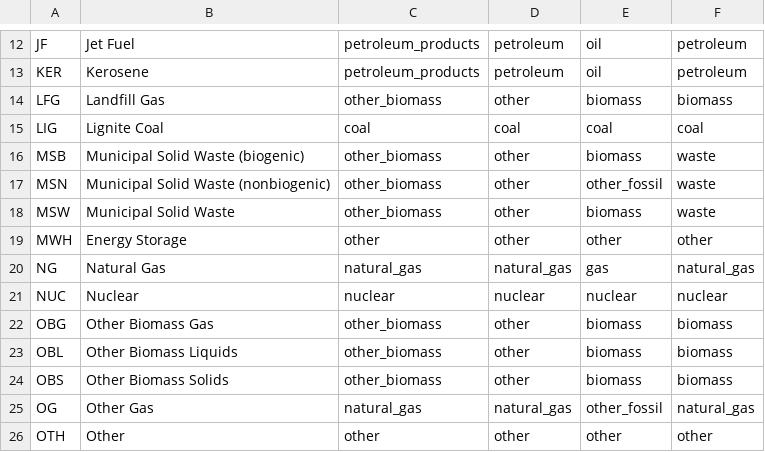
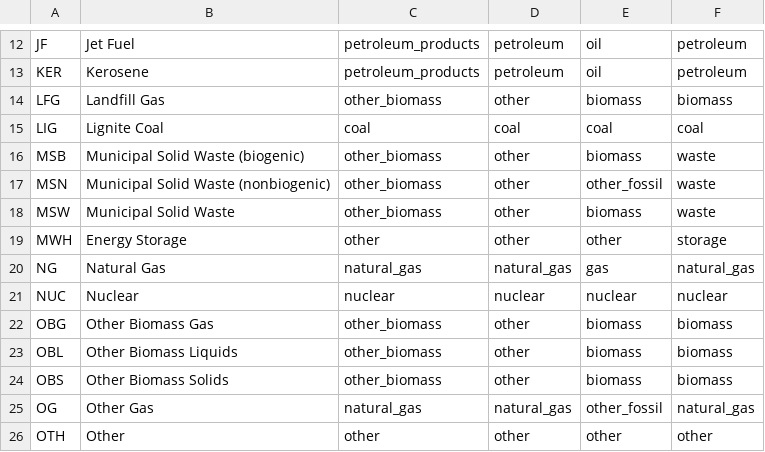
Before and after one commit to singularity-energy/open-grid-emissions, a CSV file: src/oge/reference_tables/energy_source_groups.csv, drawn as a sheet; only a part is shown, gaps mark what is left out.

Commit message:
Add "storage" as a `fuel_category` (#449)
* add storage fuel category

* identify storage from prime_mover_code

* expand to pipeline

* clean up logic

* consistent subplant pm identification

* clean up docs

* fix primary PM identification

* respond to review

```diff
--- a/src/oge/reference_tables/energy_source_groups.csv
+++ b/src/oge/reference_tables/energy_source_groups.csv
@@ -18,3 +18,3 @@ MSN,Municipal Solid Waste (nonbiogenic),other_biomass,other,other_fossil,waste
 MSW,Municipal Solid Waste,other_biomass,other,biomass,waste
-MWH,Energy Storage,other,other,other,other
+MWH,Energy Storage,other,other,other,storage
 NG,Natural Gas,natural_gas,natural_gas,gas,natural_gas
```
Also changed, not shown: 9 other files.
